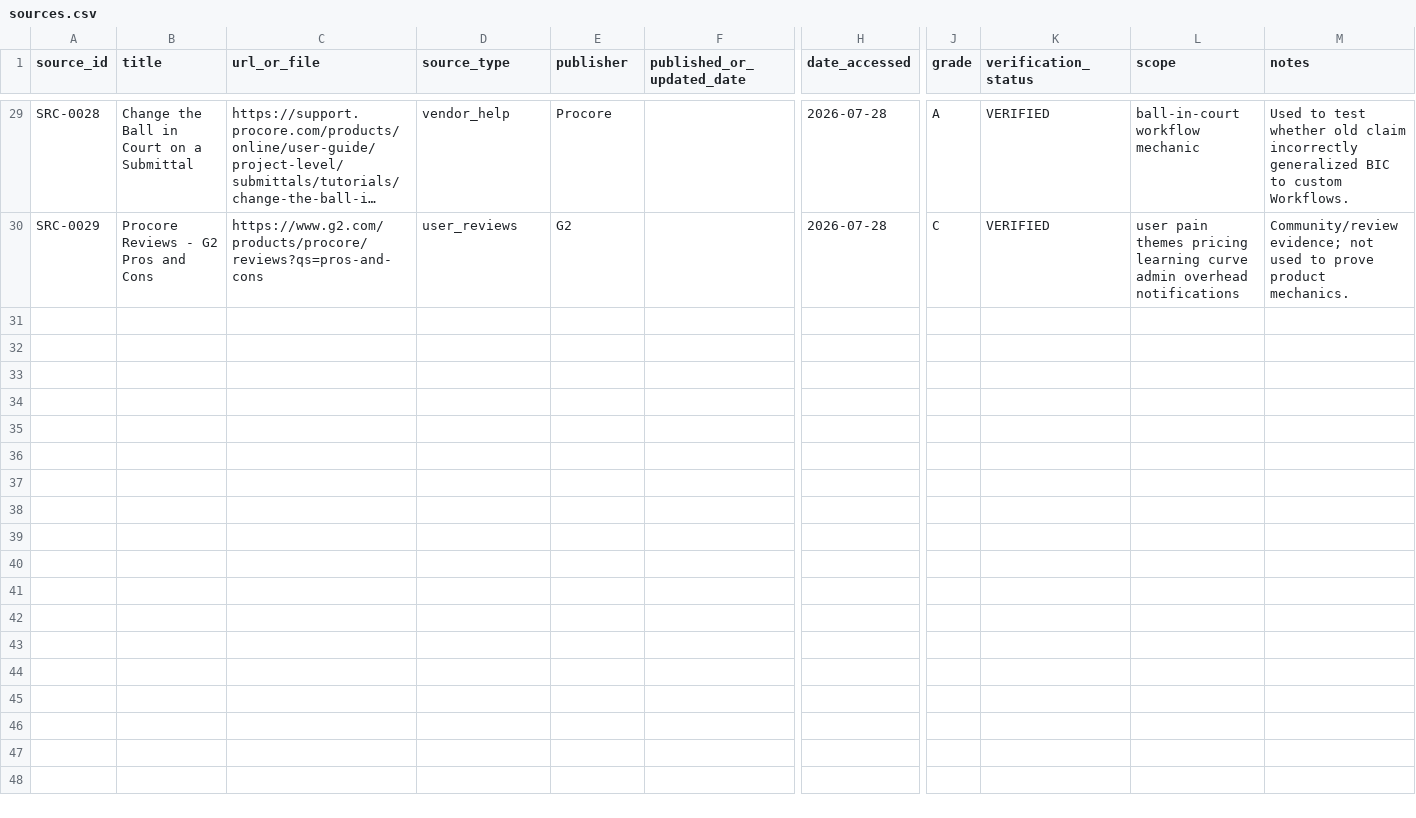
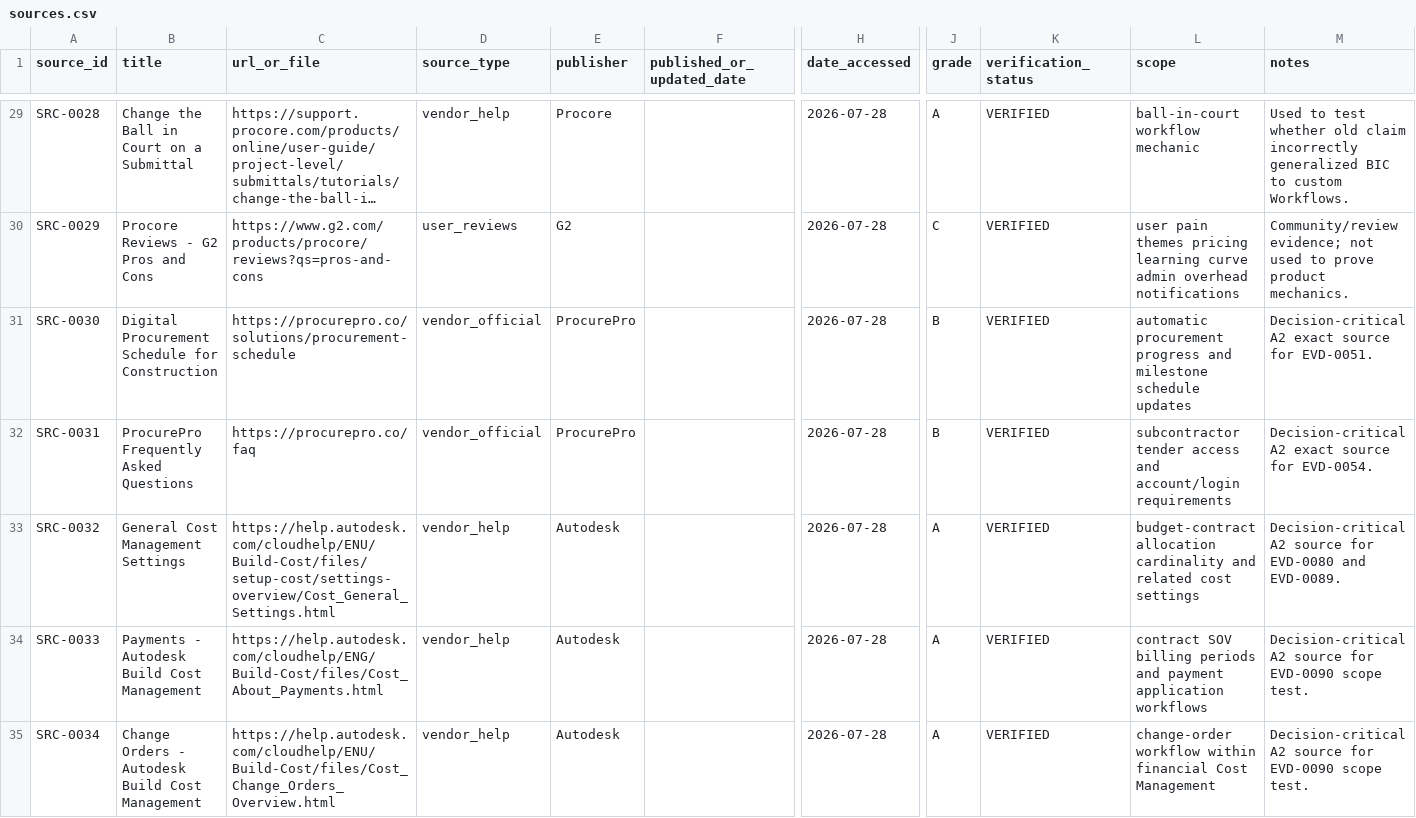
Before and after one commit to hanitaki93-create/construction-procurement-os, a CSV file: 02_research/control/sources.csv, drawn as a sheet; only a part is shown, gaps mark what is left out; long unchanged cells end in …; rows hold the shown columns only; the diff covers the shown part only; the diff names each change by its address in the sheet, - before the commit and + after, or states it on an @@ line.

Commit message:
Register exact sources for decision-critical A2 batch

```diff
--- a/02_research/control/sources.csv
+++ b/02_research/control/sources.csv
+row 31: SRC-0030 | Digital Procurement Schedule for Construction | https://procurepro.co/solutions/procurement-schedule | vendor_official | ProcurePro |  | 2026-07-28 | B | VERIFIED | automatic procurement progress and milestone schedule updates | Decision-critical A2 exact source for EVD-0051.
+row 32: SRC-0031 | ProcurePro Frequently Asked Questions | https://procurepro.co/faq | vendor_official | ProcurePro |  | 2026-07-28 | B | VERIFIED | subcontractor tender access and account/login requirements | Decision-critical A2 exact source for EVD-0054.
+row 33: SRC-0032 | General Cost Management Settings | https://help.autodesk.com/cloudhelp/ENU/Build-Cost/files/setup-cost/settings-overview/Cost_General_Settings.html | vendor_help | Autodesk |  | 2026-07-28 | A | VERIFIED | budget-contract allocation cardinality and related cost settings | Decision-critical A2 source for EVD-0080 and EVD-0089.
+row 34: SRC-0033 | Payments - Autodesk Build Cost Management | https://help.autodesk.com/cloudhelp/ENG/Build-Cost/files/Cost_About_Payments.html | vendor_help | Autodesk |  | 2026-07-28 | A | VERIFIED | contract SOV billing periods and payment application workflows | Decision-critical A2 source for EVD-0090 scope test.
+row 35: SRC-0034 | Change Orders - Autodesk Build Cost Management | https://help.autodesk.com/cloudhelp/ENU/Build-Cost/files/Cost_Change_Orders_Overview.html | vendor_help | Autodesk |  | 2026-07-28 | A | VERIFIED | change-order workflow within financial Cost Management | Decision-critical A2 source for EVD-0090 scope test.
```
Also changed, not shown: 12 added rows elsewhere in this file.
